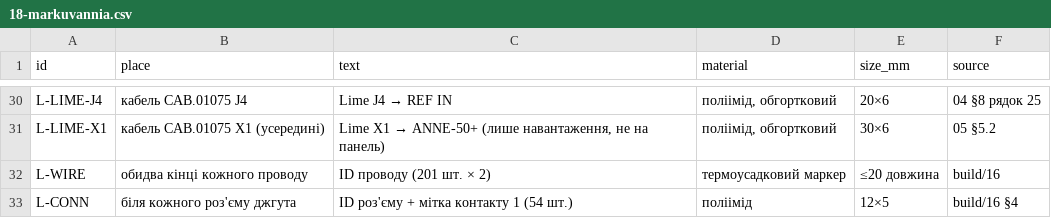
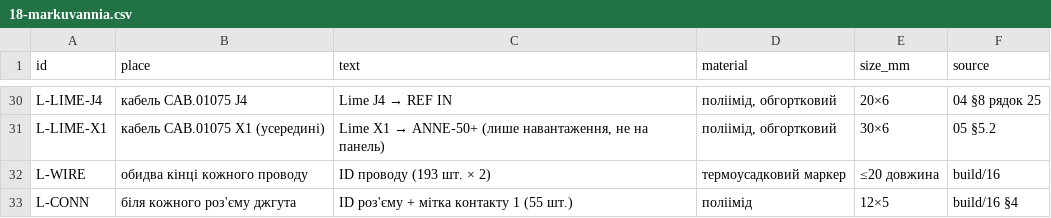
Before and after one commit to lizbeth307/lizbeth307, a CSV file: sat-receiver-audit/build/18-markuvannia.csv, drawn as a sheet; only a part is shown, gaps mark what is left out.

```diff
--- a/sat-receiver-audit/build/18-markuvannia.csv
+++ b/sat-receiver-audit/build/18-markuvannia.csv
@@ -31,3 +31,3 @@ L-LIME-J4,кабель CAB.01075 J4,Lime J4 → REF IN,"поліімід, обг
 L-LIME-X1,кабель CAB.01075 X1 (усередині),"Lime X1 → ANNE-50+ (лише навантаження, не на панель)","поліімід, обгортковий",30×6,05 §5.2
-L-WIRE,обидва кінці кожного проводу,ID проводу (201 шт. × 2),термоусадковий маркер,≤20 довжина,build/16
-L-CONN,біля кожного роз'єму джгута,ID роз'єму + мітка контакту 1 (54 шт.),поліімід,12×5,build/16 §4
+L-WIRE,обидва кінці кожного проводу,ID проводу (193 шт. × 2),термоусадковий маркер,≤20 довжина,build/16
+L-CONN,біля кожного роз'єму джгута,ID роз'єму + мітка контакту 1 (55 шт.),поліімід,12×5,build/16 §4
```
Also changed, not shown: sat-receiver-audit/build/16-dzhgut-pidsumok.csv, sat-receiver-audit/build/16-dzhgut-rozyemy.csv, 13 other files.
